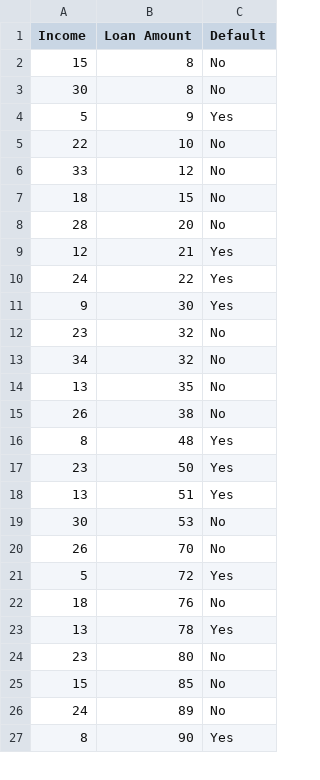
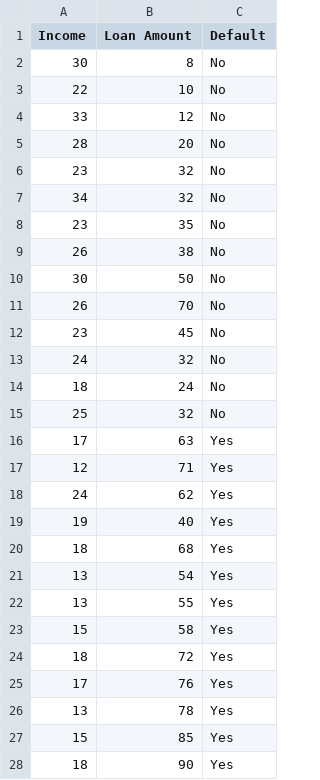
Before and after one commit to VitorCabrall/Machine-and-Deep-Learning, a CSV file: loan.csv, drawn as a sheet; only a part is shown; the diff covers the shown part only.

Commit message:
Add files via upload

```diff
--- a/loan.csv
+++ b/loan.csv
@@ -1,27 +1,28 @@
 Income,Loan Amount,Default
-15,8,No
 30,8,No
-5,9,Yes
 22,10,No
 33,12,No
-18,15,No
 28,20,No
-12,21,Yes
-24,22,Yes
-9,30,Yes
 23,32,No
 34,32,No
-13,35,No
+23,35,No
 26,38,No
-8,48,Yes
-23,50,Yes
-13,51,Yes
-30,53,No
+30,50,No
 26,70,No
-5,72,Yes
-18,76,No
+23,45,No
+24,32,No
+18,24,No
+25,32,No
+17,63,Yes
+12,71,Yes
+24,62,Yes
+19,40,Yes
+18,68,Yes
+13,54,Yes
+13,55,Yes
+15,58,Yes
+18,72,Yes
+17,76,Yes
 13,78,Yes
-23,80,No
-15,85,No
-24,89,No
-8,90,Yes
+15,85,Yes
+18,90,Yes
```
Also changed, not shown: 1 removed row and 2 edited cells elsewhere in this file.
